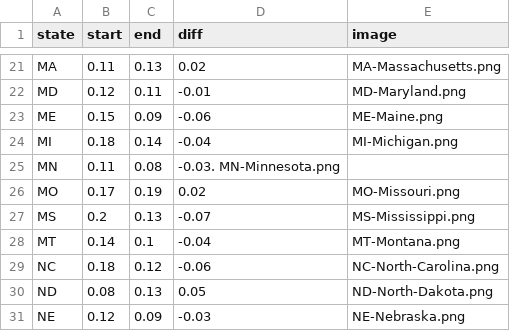
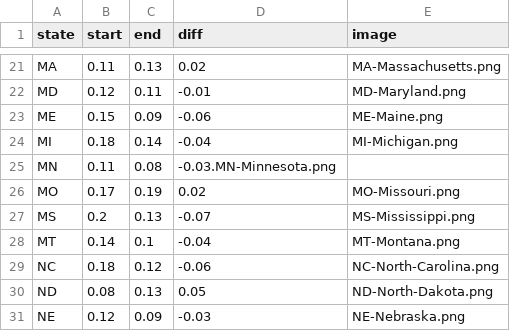
Before and after one commit to peterswi/finalviz, a CSV file: data/MMG_FIchange.csv, drawn as a sheet; only a part is shown, gaps mark what is left out; the diff names each change by its address in the sheet, - before the commit and + after, or states it on an @@ line.

Commit message:
working on images

```diff
--- a/data/MMG_FIchange.csv
+++ b/data/MMG_FIchange.csv
-D25 (diff): -0.03. MN-Minnesota.png
+D25 (diff): -0.03.MN-Minnesota.png
```
Also changed, not shown: 1 other file.
